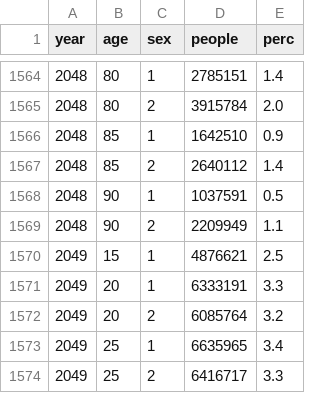
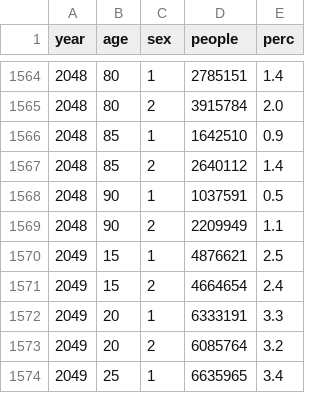
Before and after one commit to diraol/piramide_eleitoral, a CSV file: dados/population.csv, drawn as a sheet; only a part is shown, gaps mark what is left out; the shorter side is filled out with more unchanged rows; the diff names each change by its address in the sheet, - before the commit and + after, or states it on an @@ line.

Commit message:
Corrigindo os dados populacionais, faltava um item em 2049 - 15 - 2

```diff
--- a/dados/population.csv
+++ b/dados/population.csv
+row 1571: 2049 | 15 | 2 | 4664654 | 2.4
```
